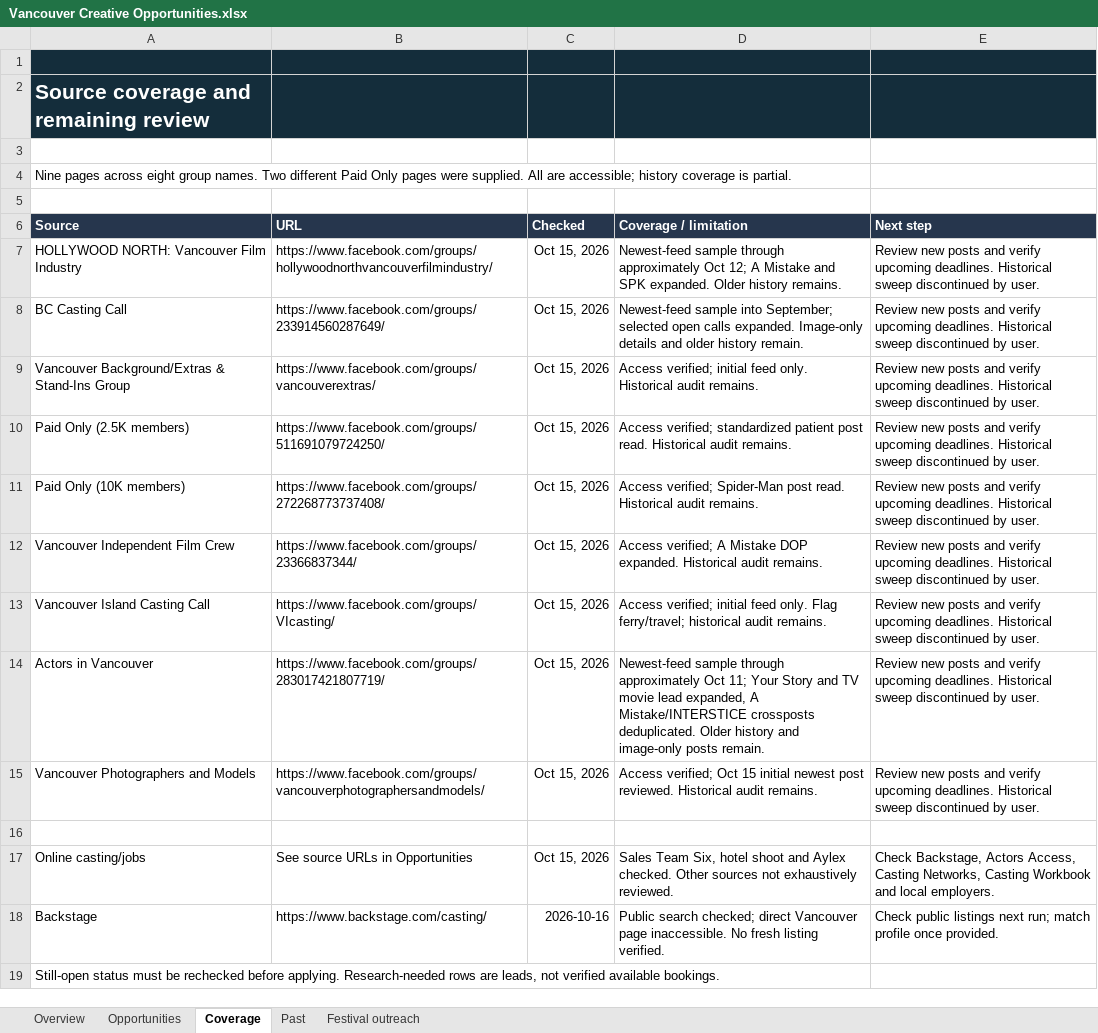
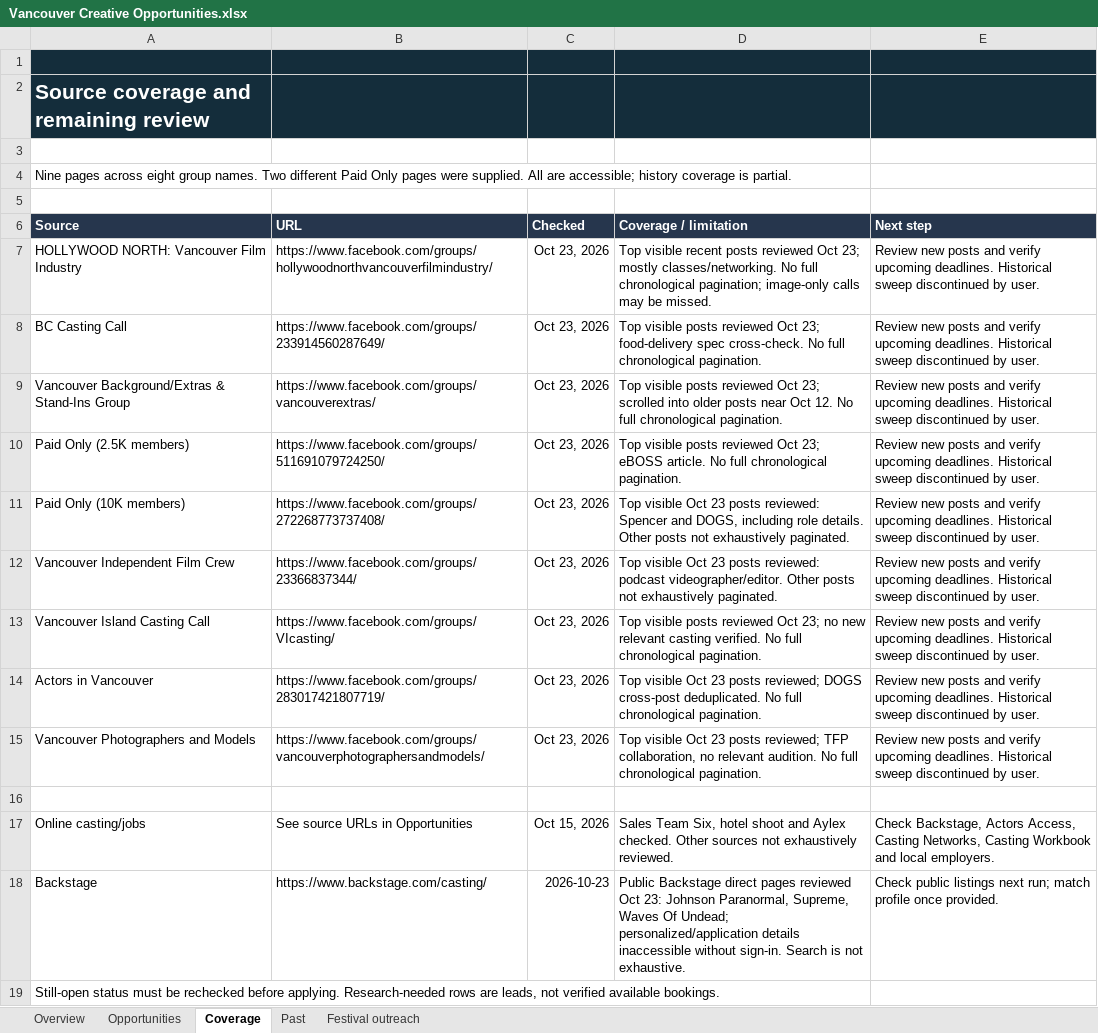
Before and after one commit to chunnubaby/portoflio, an Excel workbook: Creative Opportunities/Vancouver Creative Opportunities.xlsx, sheet Coverage, drawn as a sheet; values as stored, in another font and other column widths than the file's, no borders; the diff names each change by its address in the sheet, - before the commit and + after, or states it on an @@ line.

```diff
--- a/Creative Opportunities/Vancouver Creative Opportunities.xlsx (sheet Coverage)
+++ b/Creative Opportunities/Vancouver Creative Opportunities.xlsx (sheet Coverage)
-C7:C15 (Checked): Oct 15, 2026
+C7:C15 (Checked): Oct 23, 2026
-D7 (Coverage / limitation): Newest-feed sample through approximately Oct 12; A Mistake and SPK expanded. Older history remains.
+D7 (Coverage / limitation): Top visible recent posts reviewed Oct 23; mostly classes/networking. No full chronological pagination; image-only calls may be missed.
-D8 (Coverage / limitation): Newest-feed sample into September; selected open calls expanded. Image-only details and older history remain.
+D8 (Coverage / limitation): Top visible posts reviewed Oct 23; food-delivery spec cross-check. No full chronological pagination.
-D9 (Coverage / limitation): Access verified; initial feed only. Historical audit remains.
+D9 (Coverage / limitation): Top visible posts reviewed Oct 23; scrolled into older posts near Oct 12. No full chronological pagination.
-D10 (Coverage / limitation): Access verified; standardized patient post read. Historical audit remains.
+D10 (Coverage / limitation): Top visible posts reviewed Oct 23; eBOSS article. No full chronological pagination.
-D11 (Coverage / limitation): Access verified; Spider-Man post read. Historical audit remains.
+D11 (Coverage / limitation): Top visible Oct 23 posts reviewed: Spencer and DOGS, including role details. Other posts not exhaustively paginated.
-D12 (Coverage / limitation): Access verified; A Mistake DOP expanded. Historical audit remains.
+D12 (Coverage / limitation): Top visible Oct 23 posts reviewed: podcast videographer/editor. Other posts not exhaustively paginated.
-D13 (Coverage / limitation): Access verified; initial feed only. Flag ferry/travel; historical audit remains.
+D13 (Coverage / limitation): Top visible posts reviewed Oct 23; no new relevant casting verified. No full chronological pagination.
-D14 (Coverage / limitation): Newest-feed sample through approximately Oct 11; Your Story and TV movie lead expanded, A Mistake/INTERSTICE crossposts deduplicated. Older history and image-only posts remain.
+D14 (Coverage / limitation): Top visible Oct 23 posts reviewed; DOGS cross-post deduplicated. No full chronological pagination.
-D15 (Coverage / limitation): Access verified; Oct 15 initial newest post reviewed. Historical audit remains.
+D15 (Coverage / limitation): Top visible Oct 23 posts reviewed; TFP collaboration, no relevant audition. No full chronological pagination.
-C18 (Checked): 2026-10-16
+C18 (Checked): 2026-10-23
-D18 (Coverage / limitation): Public search checked; direct Vancouver page inaccessible. No fresh listing verified.
+D18 (Coverage / limitation): Public Backstage direct pages reviewed Oct 23: Johnson Paranormal, Supreme, Waves Of Undead; personalized/application details inaccessible without sign-in. Search is not exhaustive.
```
Also changed, not shown: sheet Opportunities, sheet Overview, 16 other files.
